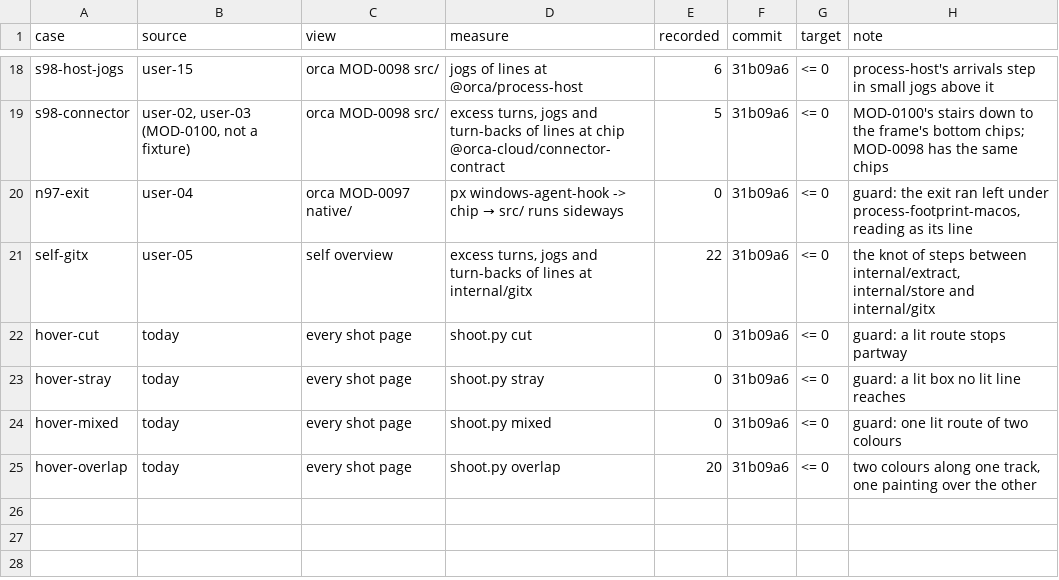
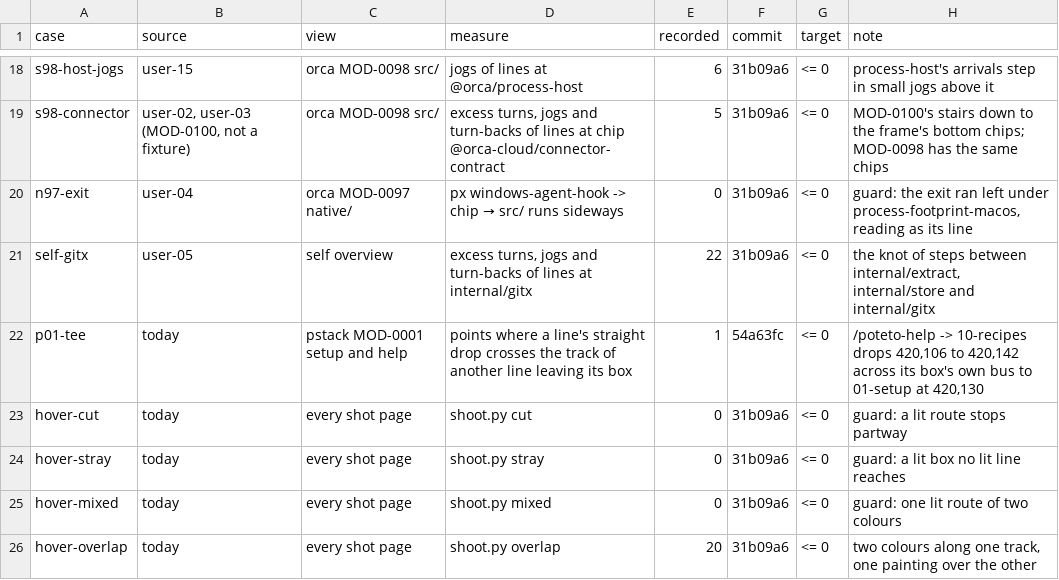
Before and after one commit to whyjp/ABBD, a TSV file: eval/lint/acceptance.tsv, drawn as a sheet; only a part is shown, gaps mark what is left out.

```diff
--- a/eval/lint/acceptance.tsv
+++ b/eval/lint/acceptance.tsv
@@ -21,2 +21,3 @@ n97-exit	user-04	orca MOD-0097 native/	px windows-agent-hook -> chip → src/ ru
 self-gitx	user-05	self overview	excess turns, jogs and turn-backs of lines at internal/gitx	22	31b09a6	<= 0	the knot of steps between internal/extract, internal/store and internal/gitx
+p01-tee	today	pstack MOD-0001 setup and help	points where a line's straight drop crosses the track of another line leaving its box	1	54a63fc	<= 0	/poteto-help -> 10-recipes drops 420,106 to 420,142 across its box's own bus to 01-setup at 420,130
 hover-cut	today	every shot page	shoot.py cut	0	31b09a6	<= 0	guard: a lit route stops partway
```
Also changed, not shown: 1 other file.
